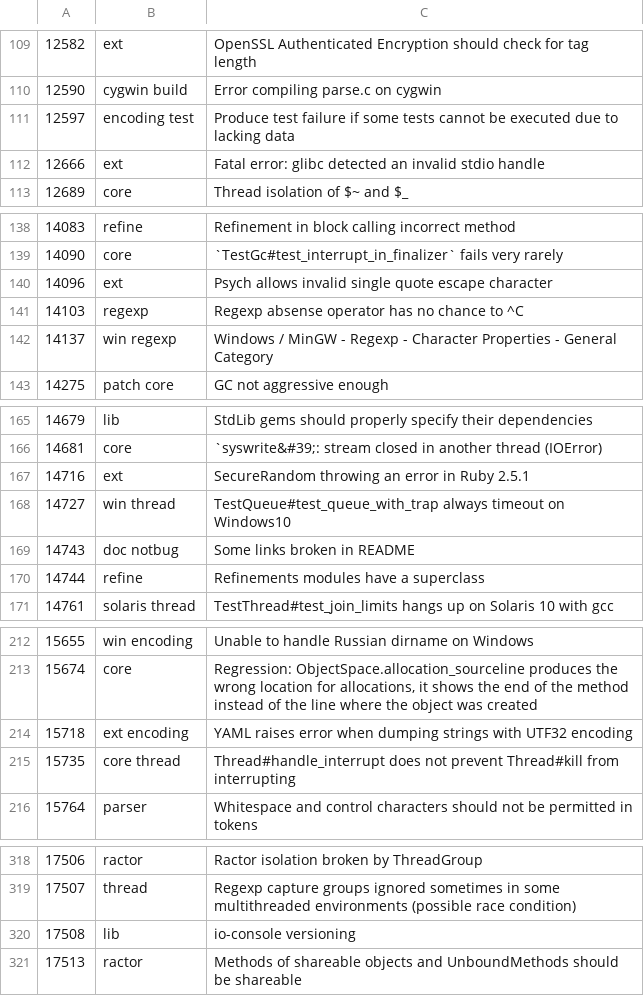
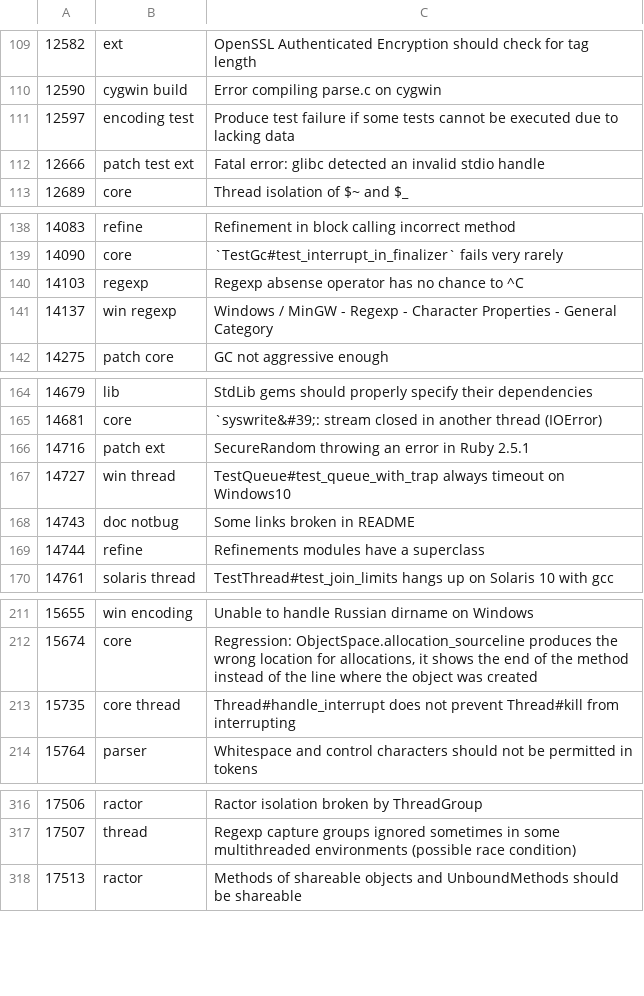
Before and after one commit to caddoSmith229/RB_tagged-bugs, a CSV file: ruby-bugs.csv, drawn as a sheet; only a part is shown, gaps mark what is left out; the diff covers the shown part only.

Commit message:
Update Ruby bugs

```diff
--- a/ruby-bugs.csv
+++ b/ruby-bugs.csv
@@ -111,3 +111,3 @@
 12597,encoding test,Produce test failure if some tests cannot be executed due to lacking data
-12666,ext,Fatal error: glibc detected an invalid stdio handle
+12666,patch test ext,Fatal error: glibc detected an invalid stdio handle
 12689,core,Thread isolation of $~ and $_
@@ -139,3 +139,2 @@
 14090,core,`TestGc#test_interrupt_in_finalizer` fails very rarely
-14096,ext,Psych allows invalid single quote escape character
 14103,regexp,Regexp absense operator has no chance to ^C
@@ -166,3 +165,3 @@
 14681,core,`syswrite&#39;: stream closed in another thread (IOError)
-14716,ext,SecureRandom throwing an error in Ruby 2.5.1
+14716,patch ext,SecureRandom throwing an error in Ruby 2.5.1
 14727,win thread,TestQueue#test_queue_with_trap always timeout on Windows10
@@ -213,3 +212,2 @@
 15674,core,"Regression: ObjectSpace.allocation_sourceline produces the wrong location for allocations, it shows the end of the method instead of the line where the object was created"
-15718,ext encoding,YAML raises error when dumping strings with UTF32 encoding
 15735,core thread,Thread#handle_interrupt does not prevent Thread#kill from interrupting
@@ -319,3 +317,2 @@
 17507,thread,Regexp capture groups ignored sometimes in some multithreaded environments (possible race condition)
-17508,lib,io-console versioning
 17513,ractor,Methods of shareable objects and UnboundMethods should be shareable
```
Also changed, not shown: 2 edited cells elsewhere in this file.
